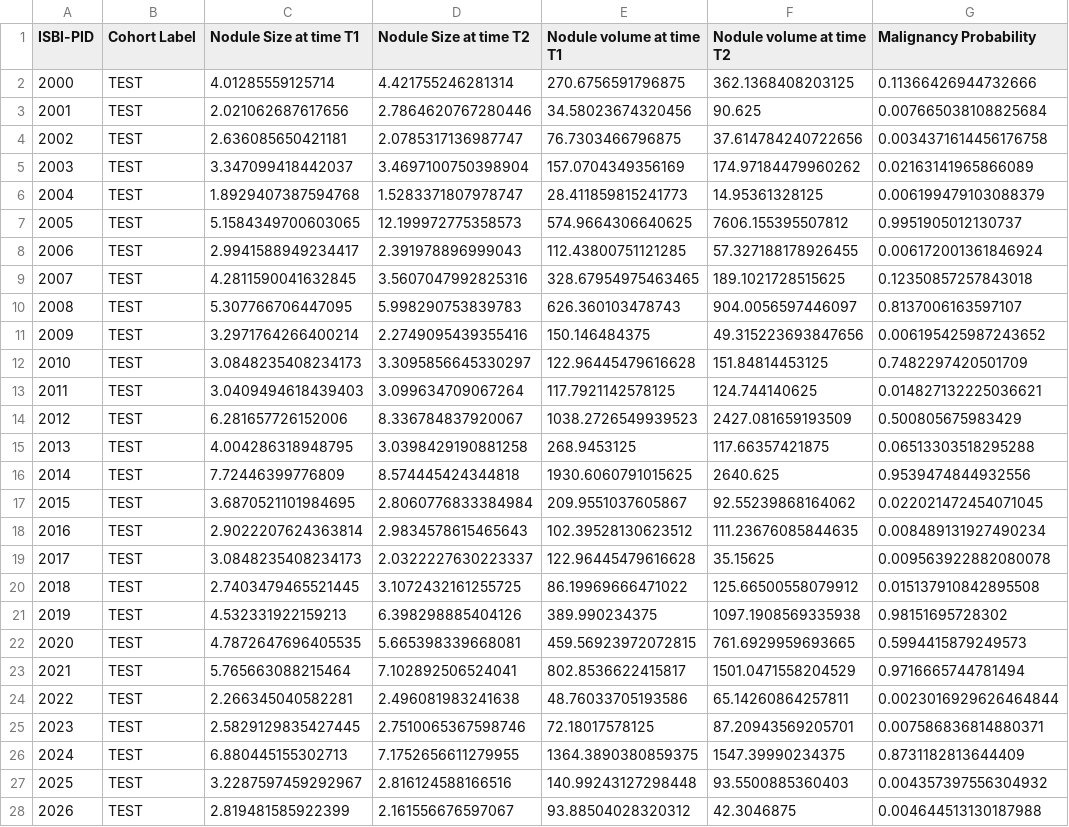
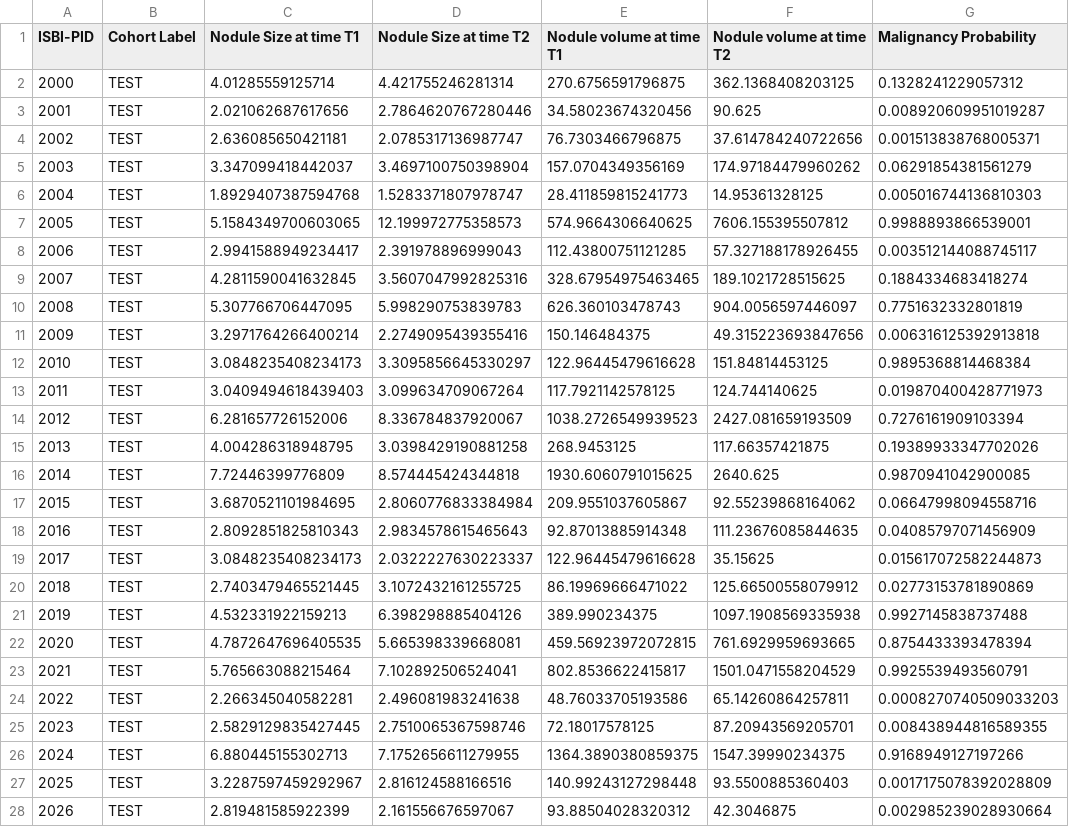
Before and after one commit to liu3xing3long/DSB2017, a CSV file: isbi_train/submission.csv, drawn as a sheet; only a part is shown; the diff covers the shown part only; the diff names each change by its address in the sheet, - before the commit and + after, or states it on an @@ line.

```diff
--- a/isbi_train/submission.csv
+++ b/isbi_train/submission.csv
-G2 (Malignancy Probability): 0.11366426944732666
+G2 (Malignancy Probability): 0.1328241229057312
-G3 (Malignancy Probability): 0.007665038108825684
+G3 (Malignancy Probability): 0.008920609951019287
-G4 (Malignancy Probability): 0.0034371614456176758
+G4 (Malignancy Probability): 0.001513838768005371
-G5 (Malignancy Probability): 0.02163141965866089
+G5 (Malignancy Probability): 0.06291854381561279
-G6 (Malignancy Probability): 0.006199479103088379
+G6 (Malignancy Probability): 0.005016744136810303
-G7 (Malignancy Probability): 0.9951905012130737
+G7 (Malignancy Probability): 0.9988893866539001
-G8 (Malignancy Probability): 0.006172001361846924
+G8 (Malignancy Probability): 0.003512144088745117
-G9 (Malignancy Probability): 0.12350857257843018
+G9 (Malignancy Probability): 0.1884334683418274
-G10 (Malignancy Probability): 0.8137006163597107
+G10 (Malignancy Probability): 0.7751632332801819
-G11 (Malignancy Probability): 0.006195425987243652
+G11 (Malignancy Probability): 0.006316125392913818
-G12 (Malignancy Probability): 0.7482297420501709
+G12 (Malignancy Probability): 0.9895368814468384
-G13 (Malignancy Probability): 0.014827132225036621
+G13 (Malignancy Probability): 0.019870400428771973
-G14 (Malignancy Probability): 0.500805675983429
+G14 (Malignancy Probability): 0.7276161909103394
-G15 (Malignancy Probability): 0.06513303518295288
+G15 (Malignancy Probability): 0.19389933347702026
-G16 (Malignancy Probability): 0.9539474844932556
+G16 (Malignancy Probability): 0.9870941042900085
-G17 (Malignancy Probability): 0.022021472454071045
+G17 (Malignancy Probability): 0.06647998094558716
-C18 (Nodule Size at time T1): 2.9022207624363814
+C18 (Nodule Size at time T1): 2.8092851825810343
-E18 (Nodule volume at time T1): 102.39528130623512
+E18 (Nodule volume at time T1): 92.87013885914348
-G18 (Malignancy Probability): 0.008489131927490234
+G18 (Malignancy Probability): 0.04085797071456909
-G19 (Malignancy Probability): 0.009563922882080078
+G19 (Malignancy Probability): 0.015617072582244873
-G20 (Malignancy Probability): 0.015137910842895508
+G20 (Malignancy Probability): 0.02773153781890869
-G21 (Malignancy Probability): 0.98151695728302
+G21 (Malignancy Probability): 0.9927145838737488
-G22 (Malignancy Probability): 0.5994415879249573
+G22 (Malignancy Probability): 0.8754433393478394
-G23 (Malignancy Probability): 0.9716665744781494
+G23 (Malignancy Probability): 0.9925539493560791
-G24 (Malignancy Probability): 0.0023016929626464844
+G24 (Malignancy Probability): 0.0008270740509033203
-G25 (Malignancy Probability): 0.007586836814880371
+G25 (Malignancy Probability): 0.008438944816589355
-G26 (Malignancy Probability): 0.8731182813644409
+G26 (Malignancy Probability): 0.9168949127197266
-G27 (Malignancy Probability): 0.004357397556304932
+G27 (Malignancy Probability): 0.0017175078392028809
-G28 (Malignancy Probability): 0.004644513130187988
+G28 (Malignancy Probability): 0.002985239028930664
```
Also changed, not shown: 49 edited cells elsewhere in this file, isbi_train/data/labels_isbi_test.csv, isbi_train/fixed_submission.csv, 4 other files.
